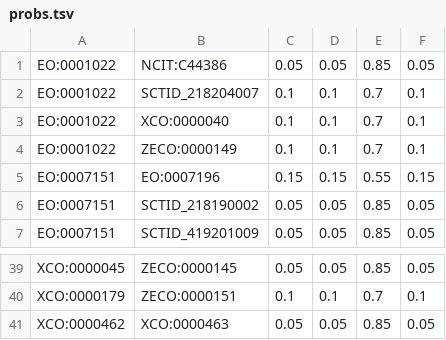
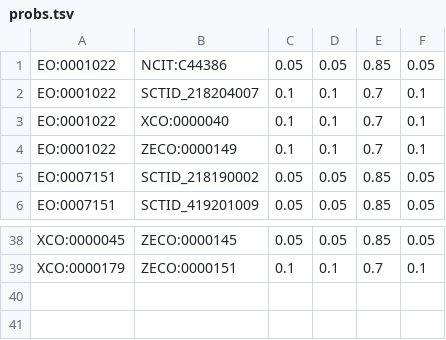
Before and after one commit to cmungall/radiation-ontology, a TSV file: probs.tsv, drawn as a sheet; only a part is shown, gaps mark what is left out; the diff names each change by its address in the sheet, - before the commit and + after, or states it on an @@ line.

Commit message:
removing self matches

```diff
--- a/probs.tsv
+++ b/probs.tsv
-row 5: EO:0007151 | EO:0007196 | 0.15 | 0.15 | 0.55 | 0.15
-row 41: XCO:0000462 | XCO:0000463 | 0.05 | 0.05 | 0.85 | 0.05
```
